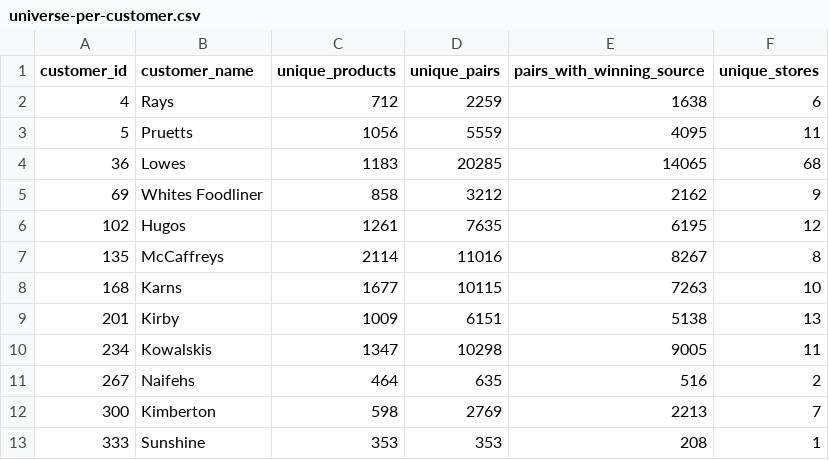
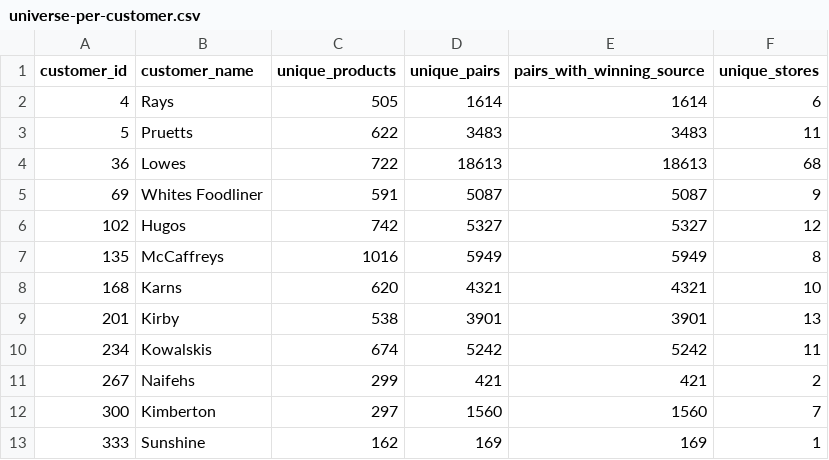
Before and after one commit to stevenh-empower/data_analysis, a CSV file: forecast-performance/downloads/universe-per-customer.csv, drawn as a sheet.

```diff
--- a/forecast-performance/downloads/universe-per-customer.csv
+++ b/forecast-performance/downloads/universe-per-customer.csv
@@ -1,13 +1,13 @@
 customer_id,customer_name,unique_products,unique_pairs,pairs_with_winning_source,unique_stores
-4,Rays,712,2259,1638,6
-5,Pruetts,1056,5559,4095,11
-36,Lowes,1183,20285,14065,68
-69,Whites Foodliner,858,3212,2162,9
-102,Hugos,1261,7635,6195,12
-135,McCaffreys,2114,11016,8267,8
-168,Karns,1677,10115,7263,10
-201,Kirby,1009,6151,5138,13
-234,Kowalskis,1347,10298,9005,11
-267,Naifehs,464,635,516,2
-300,Kimberton,598,2769,2213,7
-333,Sunshine,353,353,208,1
+4,Rays,505,1614,1614,6
+5,Pruetts,622,3483,3483,11
+36,Lowes,722,18613,18613,68
+69,Whites Foodliner,591,5087,5087,9
+102,Hugos,742,5327,5327,12
+135,McCaffreys,1016,5949,5949,8
+168,Karns,620,4321,4321,10
+201,Kirby,538,3901,3901,13
+234,Kowalskis,674,5242,5242,11
+267,Naifehs,299,421,421,2
+300,Kimberton,297,1560,1560,7
+333,Sunshine,162,169,169,1
```
Also changed, not shown: 29 other files.
